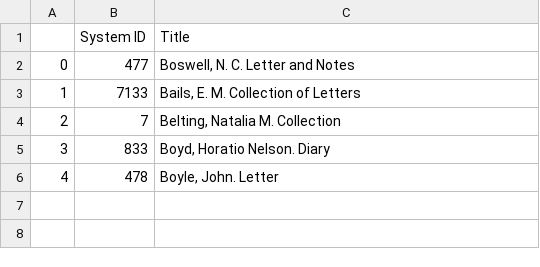
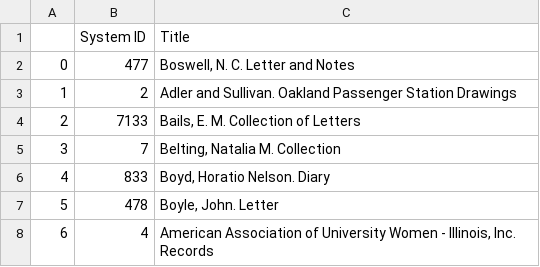
Before and after one commit to courtneyamber/EAD-MARC-Project, a CSV file: output/spreadsheet_example.csv, drawn as a sheet; addresses are those after the commit; the diff names each change by its address in the sheet, - before the commit and + after, or states it on an @@ line.

Commit message:
added some diversity of types of collections to the short sample list

```diff
--- a/output/spreadsheet_example.csv
+++ b/output/spreadsheet_example.csv
+row 3: 1 | 2 | Adler and Sullivan. Oakland Passenger Station Drawings
@@ column A renumbered between rows 4 and 7 @@
+row 8: 6 | 4 | American Association of University Women - Illinois, Inc. Records
```
Also changed, not shown: 1 other file.
